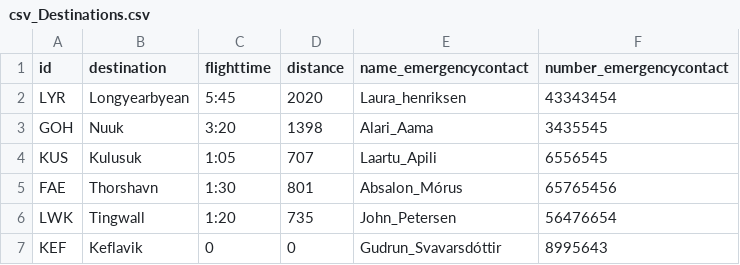
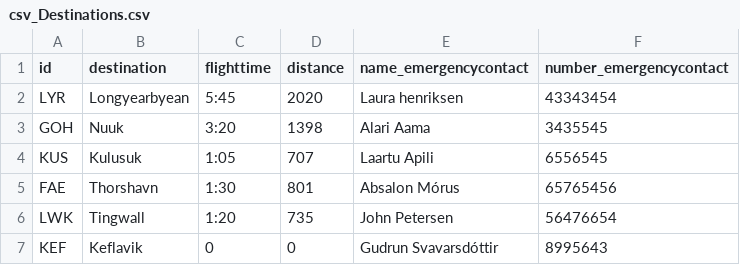
Before and after one commit to gunnsa/Nan_Air_hopur20, a CSV file: csv_Destinations.csv, drawn as a sheet.

Commit message:
update

```diff
--- a/csv_Destinations.csv
+++ b/csv_Destinations.csv
@@ -1,7 +1,7 @@
 id,destination,flighttime,distance,name_emergencycontact,number_emergencycontact
-LYR,Longyearbyean,5:45,2020,Laura_henriksen,43343454
-GOH,Nuuk,3:20,1398,Alari_Aama,3435545
-KUS,Kulusuk,1:05 ,707,Laartu_Apili,6556545
-FAE,Thorshavn,1:30,801,Absalon_Mórus,65765456
-LWK,Tingwall,1:20,735,John_Petersen, 56476654
-KEF,Keflavik,0,0,Gudrun_Svavarsdóttir, 8995643
+LYR,Longyearbyean,5:45,2020,Laura henriksen,43343454
+GOH,Nuuk,3:20,1398,Alari Aama,3435545
+KUS,Kulusuk,1:05,707,Laartu Apili,6556545
+FAE,Thorshavn,1:30,801,Absalon Mórus,65765456
+LWK,Tingwall,1:20,735,John Petersen,56476654
+KEF,Keflavik,0,0,Gudrun Svavarsdóttir,8995643
```
